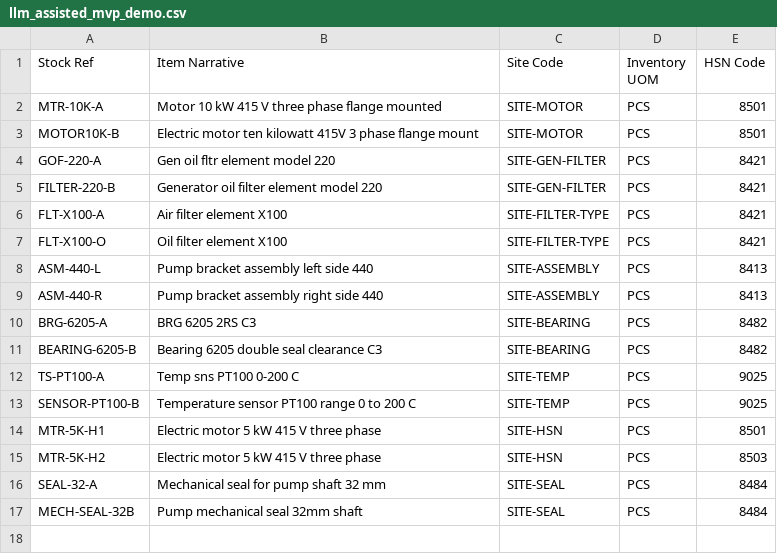
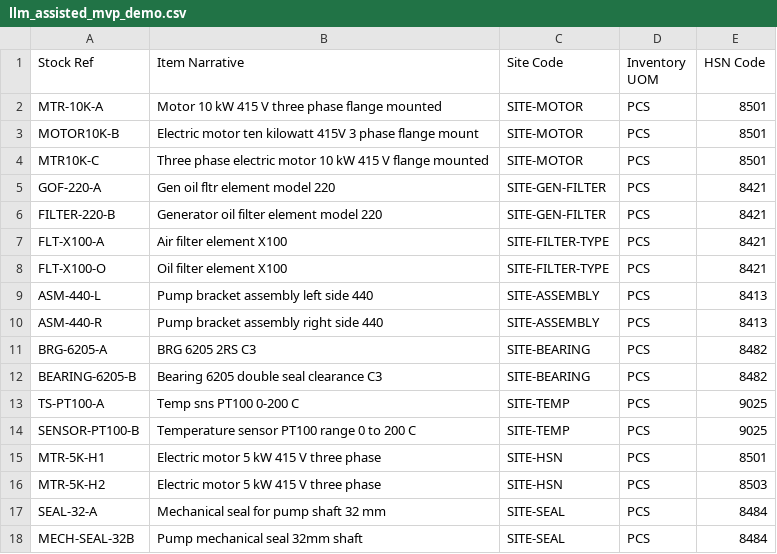
Before and after one commit to ThisalDeelaka/inventory-part-duplicate-detector, a CSV file: data/llm_assisted_mvp_demo.csv, drawn as a sheet.

Commit message:
Verify showable working product demo readiness

```diff
--- a/data/llm_assisted_mvp_demo.csv
+++ b/data/llm_assisted_mvp_demo.csv
@@ -3,2 +3,3 @@ MTR-10K-A,Motor 10 kW 415 V three phase flange mounted,SITE-MOTOR,PCS,8501
 MOTOR10K-B,Electric motor ten kilowatt 415V 3 phase flange mount,SITE-MOTOR,PCS,8501
+MTR10K-C,Three phase electric motor 10 kW 415 V flange mounted,SITE-MOTOR,PCS,8501
 GOF-220-A,Gen oil fltr element model 220,SITE-GEN-FILTER,PCS,8421
```
Also changed, not shown: 11 other files.
